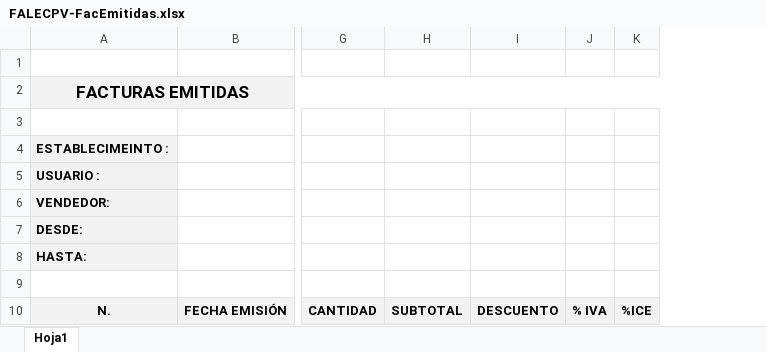
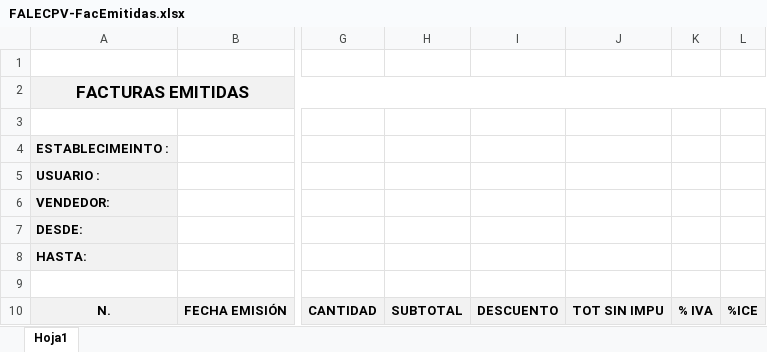
Before and after one commit to vicaworks/FacturaElectronica-App, an Excel workbook: FALEC-w1-core-web/WebContent/reportes/FALECPV-FacEmitidas.xlsx, sheet Hoja1, drawn as a sheet; only a part is shown, gaps mark what is left out; values as stored, in another font and other column widths than the file's, no borders; the diff names each change by its address in the sheet, - before the commit and + after, or states it on an @@ line.

Commit message:
CV Reporte de ventas, facturas emitidas y recibos emitidos

```diff
--- a/FALEC-w1-core-web/WebContent/reportes/FALECPV-FacEmitidas.xlsx (sheet Hoja1)
+++ b/FALEC-w1-core-web/WebContent/reportes/FALECPV-FacEmitidas.xlsx (sheet Hoja1)
+column J, row 10: TOT SIN IMPU
```
Also changed, not shown: FALEC-w1-core-web/WebContent/reportes/FALECPV-VentasEmitidas.xlsx, 20 other files.
